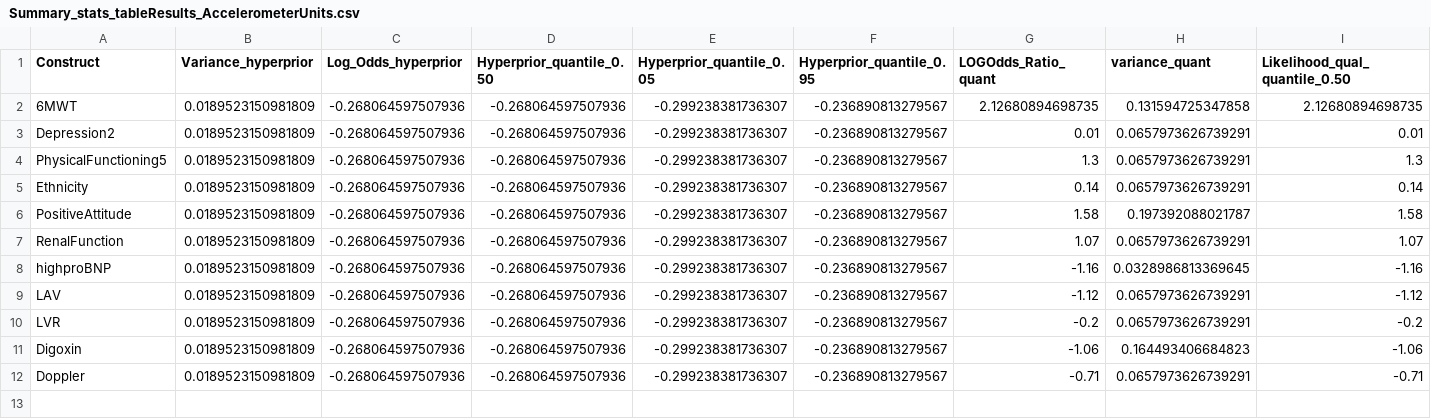
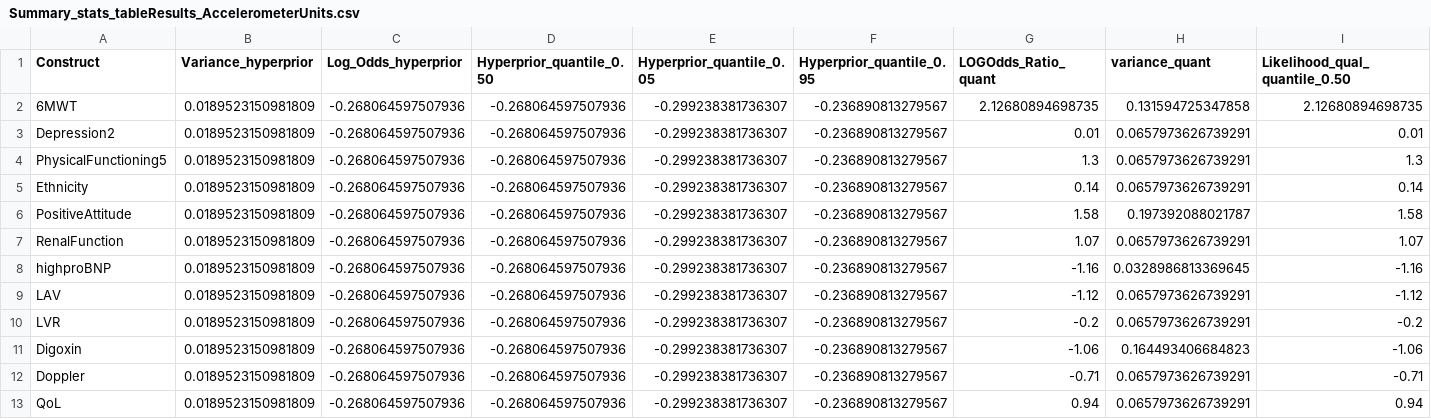
Before and after one commit to AliyaAM/bayesian_meta_analysis, a CSV file: Summary_stats_tableResults_AccelerometerUnits.csv, drawn as a sheet; only a part is shown; rows hold the shown columns only; the diff names each change by its address in the sheet, - before the commit and + after, or states it on an @@ line.

```diff
--- a/Summary_stats_tableResults_AccelerometerUnits.csv
+++ b/Summary_stats_tableResults_AccelerometerUnits.csv
+row 13: QoL | 0.0189523150981809 | -0.268064597507936 | -0.268064597507936 | -0.299238381736307 | -0.236890813279567 | 0.94 | 0.0657973626739291 | 0.94
```
Also changed, not shown: Summary_stats_tableResults_EnergyExpend_total.csv, Summary_stats_tableResults_Exercise_complient_Binary.csv, 44 other files.
